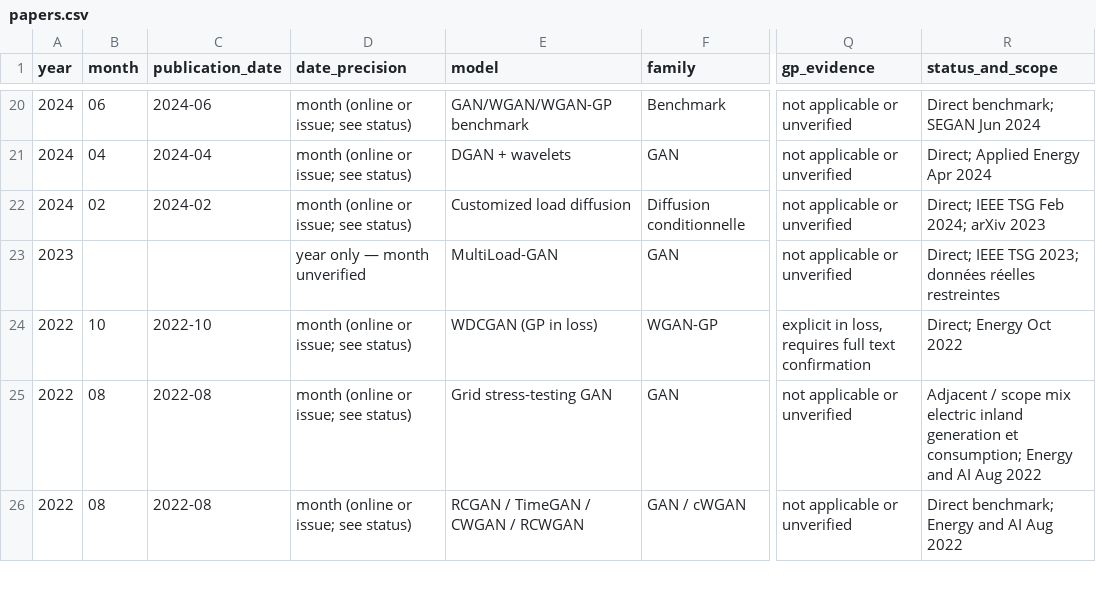
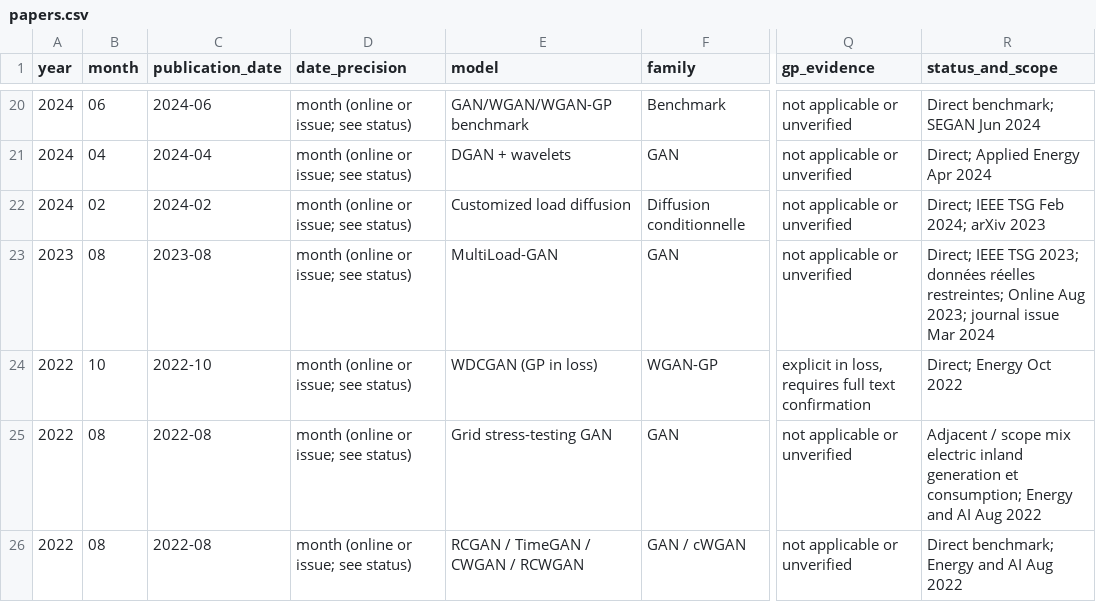
Before and after one commit to BillyThmtUR/Awesome-Load-Generation-Models, a CSV file: catalogue/papers.csv, drawn as a sheet; only a part is shown, gaps mark what is left out; the diff covers the shown part only; the diff names each change by its address in the sheet, - before the commit and + after, or states it on an @@ line.

Commit message:
Resolve additional paper publication months and distinguish online versus issue

```diff
--- a/catalogue/papers.csv
+++ b/catalogue/papers.csv
-B23 (month): (empty)
+B23 (month): 08
-C23 (publication_date): (empty)
+C23 (publication_date): 2023-08
-D23 (date_precision): year only — month unverified
+D23 (date_precision): month (online or issue; see status)
-R23 (status_and_scope): …données réelles restreintes
+R23 (status_and_scope): …données réelles restreintes; Online Aug 2023; journal issue Mar 2024
```
Also changed, not shown: 1 added row, 1 removed row and 4 edited cells elsewhere in this file.
